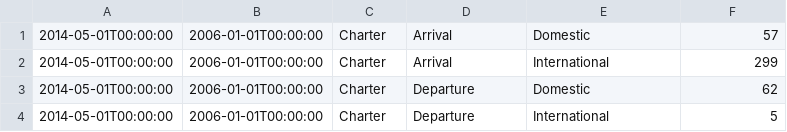
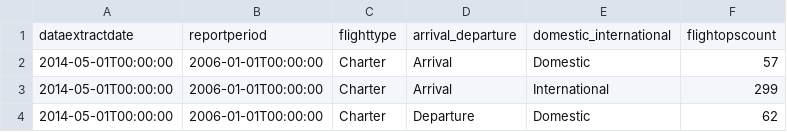
Before and after one commit to abhishek8gupta/projects, a CSV file: flight-report/outputfiles/la_flight_op_by_month.xml.csv, drawn as a sheet; only a part is shown; the shorter side is filled out with more unchanged rows; the diff names each change by its address in the sheet, - before the commit and + after, or states it on an @@ line.

```diff
--- a/flight-report/outputfiles/la_flight_op_by_month.xml.csv
+++ b/flight-report/outputfiles/la_flight_op_by_month.xml.csv
+row 1: dataextractdate | reportperiod | flighttype | arrival_departure | domestic_international | flightopscount
```
Also changed, not shown: 2 other files.
